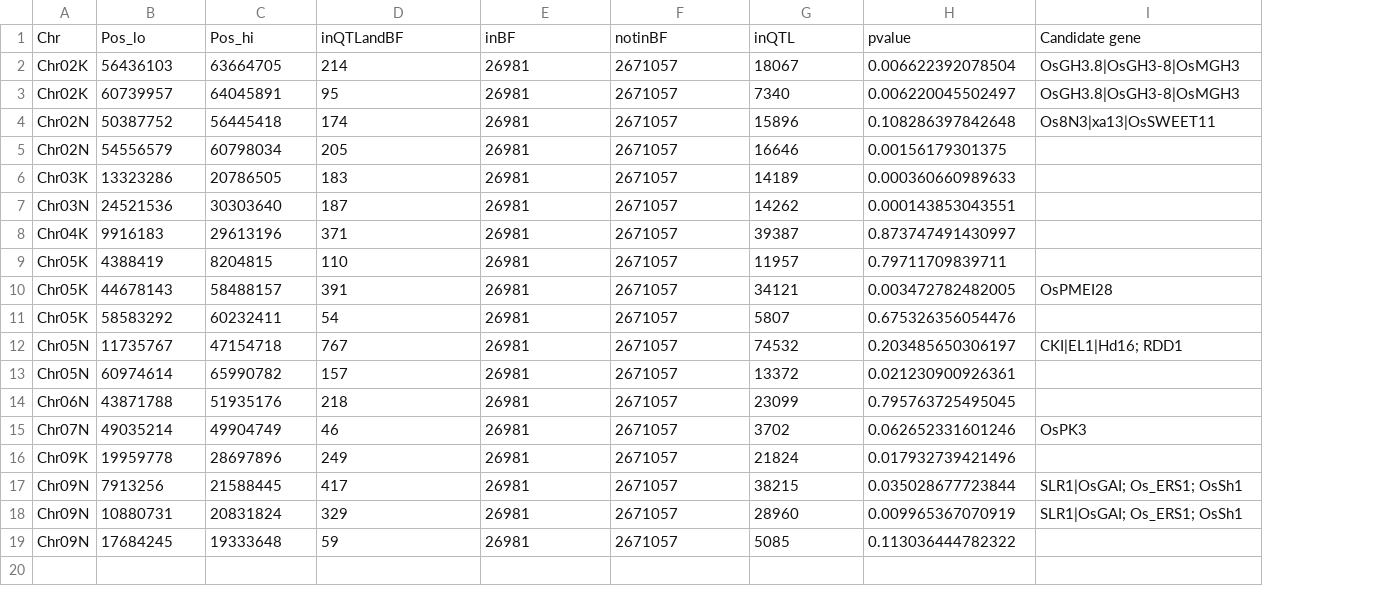
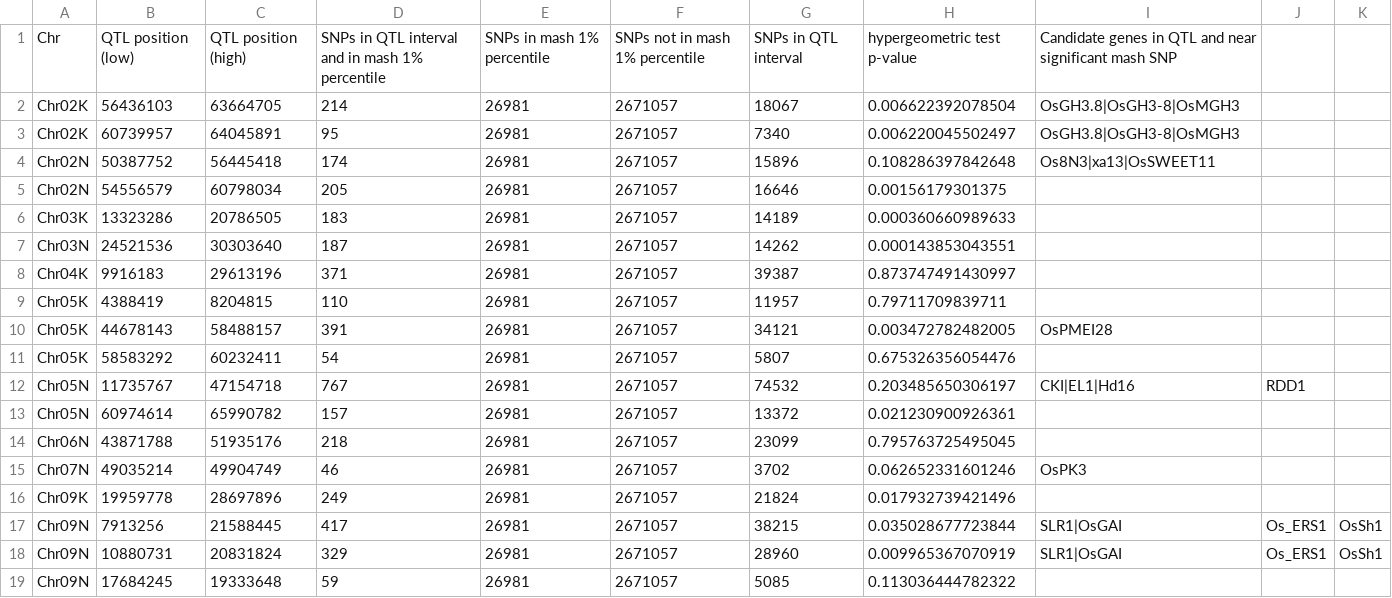
Before and after one commit to lzhangUT/PanicleData, a CSV file: 9-DiversityPanel/writeup/Supplementary_Table_S5_mash_QTL_enrichments_BF_1per_tailclumped_PLANT_ID_geno_subset.csv, drawn as a sheet; removed rows and columns are numbered as before the commit, all else as after; the diff names each change by its address in the sheet, - before the commit and + after, or states it on an @@ line.

Commit message:
Add supplementary tables S1 S2 S3 S5 and start code for S6

```diff
--- a/9-DiversityPanel/writeup/Supplementary_Table_S5_mash_QTL_enrichments_BF_1per_tailclumped_PLANT_ID_geno_subset.csv
+++ b/9-DiversityPanel/writeup/Supplementary_Table_S5_mash_QTL_enrichments_BF_1per_tailclumped_PLANT_ID_geno_subset.csv
+column J, rows 12-18: RDD1 |  |  |  |  | Os_ERS1 | Os_ERS1
+column K, rows 17-18: OsSh1 | OsSh1
-row 1: Chr | Pos_lo | Pos_hi | inQTLandBF | inBF | notinBF | inQTL | pvalue | Candidate gene
+row 1: Chr | QTL position (low) | QTL position (high) | SNPs in QTL interval and in mash 1% percentile | SNPs in mash 1% percentile | SNPs not in mash 1% percentile | SNPs in QTL interval | hypergeometric test p-value | Candidate genes in QTL and near significant mash SNP
-I12: CKI|EL1|Hd16; RDD1
+I12: CKI|EL1|Hd16
-I17:I18: SLR1|OsGAI; Os_ERS1; OsSh1
+I17:I18: SLR1|OsGAI
```
Also changed, not shown: 9-DiversityPanel/writeup/Supplementary_Table_S2_gwas_effects_PLANT_ID_geno_subset_associated_metadata.csv, 9 other files.
